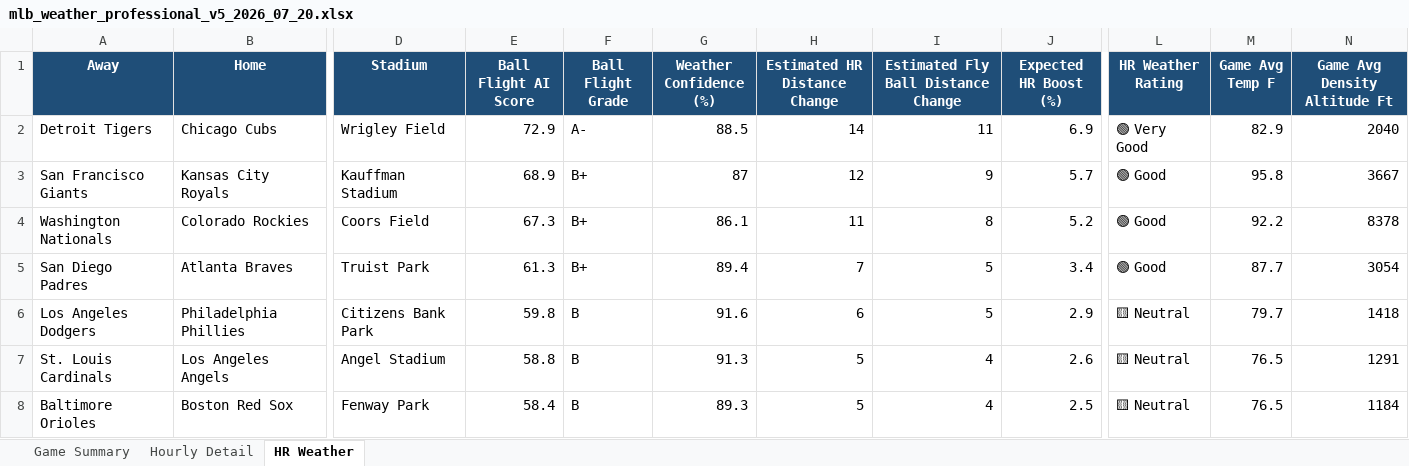
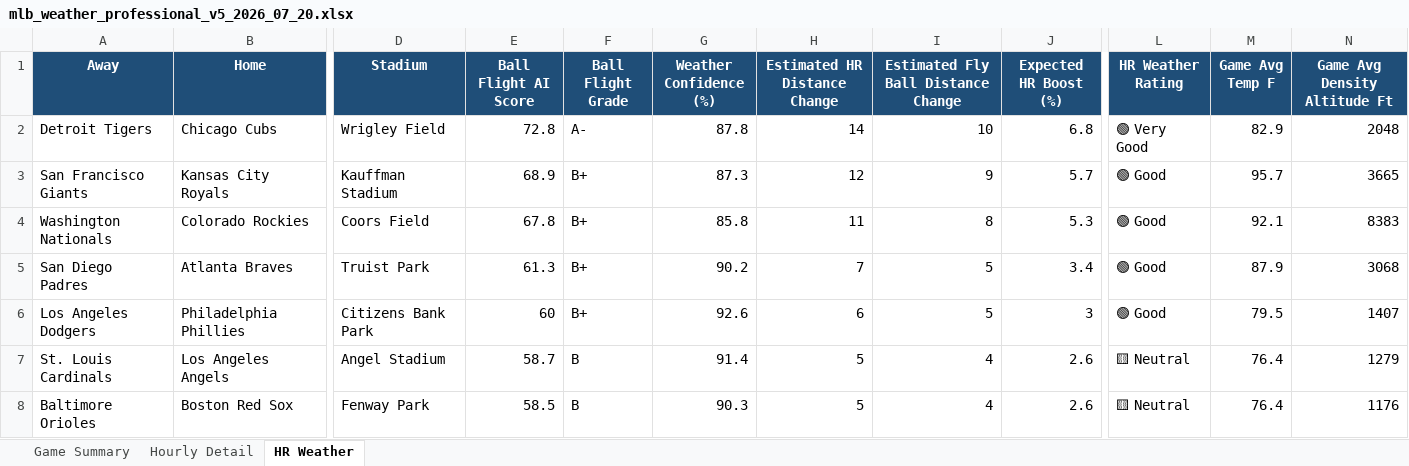
Before and after one commit to pzbaseball/mlb-site-data, an Excel workbook: mlb_weather_professional_v5_2026_07_20.xlsx, sheet HR Weather, drawn as a sheet; only a part is shown, gaps mark what is left out; values as stored, in another font and other column widths than the file's, no borders; conditional formats not drawn; the diff covers the shown part only; the diff names each change by its address in the sheet, - before the commit and + after, or states it on an @@ line.

Commit message:
Update MLB weather 2026-07-19 06:10 PM PT

```diff
--- a/mlb_weather_professional_v5_2026_07_20.xlsx (sheet HR Weather)
+++ b/mlb_weather_professional_v5_2026_07_20.xlsx (sheet HR Weather)
-E2 (Ball Flight AI Score): 72.9
+E2 (Ball Flight AI Score): 72.8
-G2 (Weather Confidence (%)): 88.5
+G2 (Weather Confidence (%)): 87.8
-I2: 11
+I2: 10
-J2 (Expected HR Boost (%)): 6.9
+J2 (Expected HR Boost (%)): 6.8
-N2 (Game Avg Density Altitude Ft): 2040
+N2 (Game Avg Density Altitude Ft): 2048
-G3 (Weather Confidence (%)): 87
+G3 (Weather Confidence (%)): 87.3
-M3 (Game Avg Temp F): 95.8
+M3 (Game Avg Temp F): 95.7
-N3 (Game Avg Density Altitude Ft): 3667
+N3 (Game Avg Density Altitude Ft): 3665
-E4 (Ball Flight AI Score): 67.3
+E4 (Ball Flight AI Score): 67.8
-G4 (Weather Confidence (%)): 86.1
+G4 (Weather Confidence (%)): 85.8
-J4 (Expected HR Boost (%)): 5.2
+J4 (Expected HR Boost (%)): 5.3
-M4 (Game Avg Temp F): 92.2
+M4 (Game Avg Temp F): 92.1
-N4 (Game Avg Density Altitude Ft): 8378
+N4 (Game Avg Density Altitude Ft): 8383
-G5 (Weather Confidence (%)): 89.4
+G5 (Weather Confidence (%)): 90.2
-M5 (Game Avg Temp F): 87.7
+M5 (Game Avg Temp F): 87.9
-N5 (Game Avg Density Altitude Ft): 3054
+N5 (Game Avg Density Altitude Ft): 3068
-E6 (Ball Flight AI Score): 59.8
+E6 (Ball Flight AI Score): 60
-F6 (Ball Flight Grade): B
+F6 (Ball Flight Grade): B+
-G6 (Weather Confidence (%)): 91.6
+G6 (Weather Confidence (%)): 92.6
-J6 (Expected HR Boost (%)): 2.9
+J6 (Expected HR Boost (%)): 3
-L6 (HR Weather Rating): 🟨 Neutral
+L6 (HR Weather Rating): 🟢 Good
-M6 (Game Avg Temp F): 79.7
+M6 (Game Avg Temp F): 79.5
-N6 (Game Avg Density Altitude Ft): 1418
+N6 (Game Avg Density Altitude Ft): 1407
-E7 (Ball Flight AI Score): 58.8
+E7 (Ball Flight AI Score): 58.7
-G7 (Weather Confidence (%)): 91.3
+G7 (Weather Confidence (%)): 91.4
-M7:M8 (Game Avg Temp F): 76.5
+M7:M8 (Game Avg Temp F): 76.4
-N7 (Game Avg Density Altitude Ft): 1291
+N7 (Game Avg Density Altitude Ft): 1279
-E8 (Ball Flight AI Score): 58.4
+E8 (Ball Flight AI Score): 58.5
-G8 (Weather Confidence (%)): 89.3
+G8 (Weather Confidence (%)): 90.3
-J8 (Expected HR Boost (%)): 2.5
+J8 (Expected HR Boost (%)): 2.6
-N8 (Game Avg Density Altitude Ft): 1184
+N8 (Game Avg Density Altitude Ft): 1176
```
Also changed, not shown: 22 edited cells elsewhere in this sheet, sheet Hourly Detail, sheet Game Summary, 2 other files.
